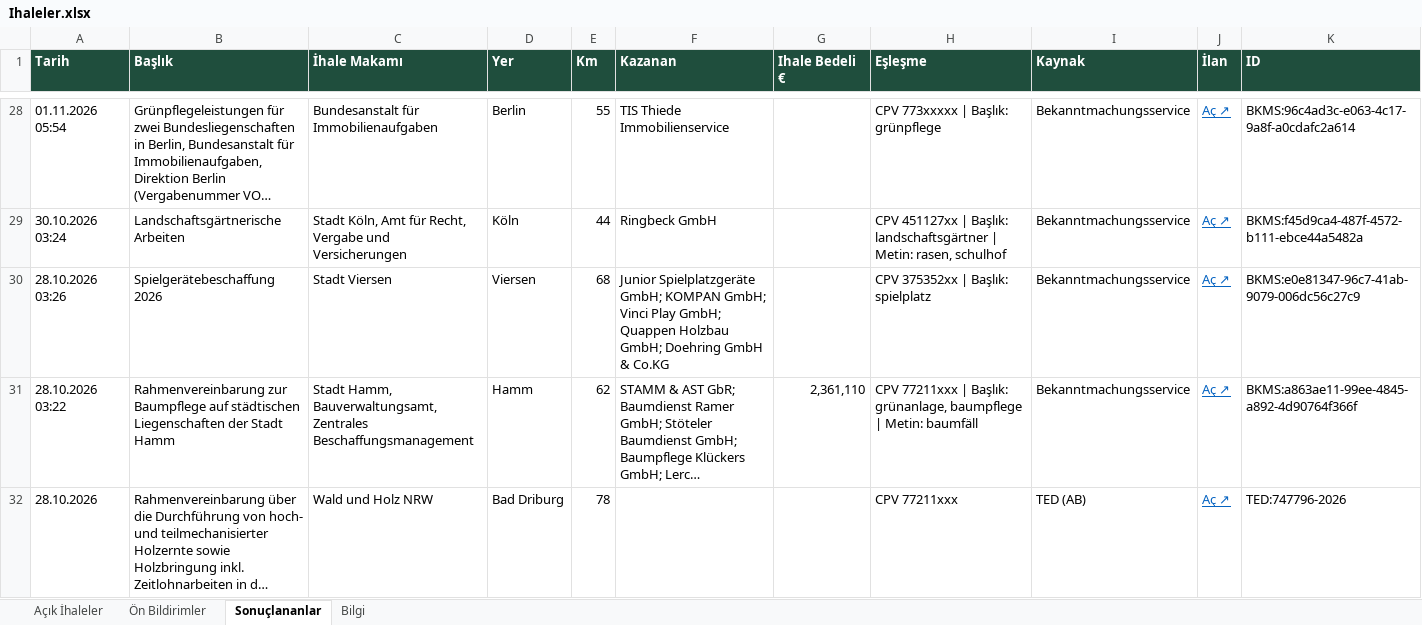
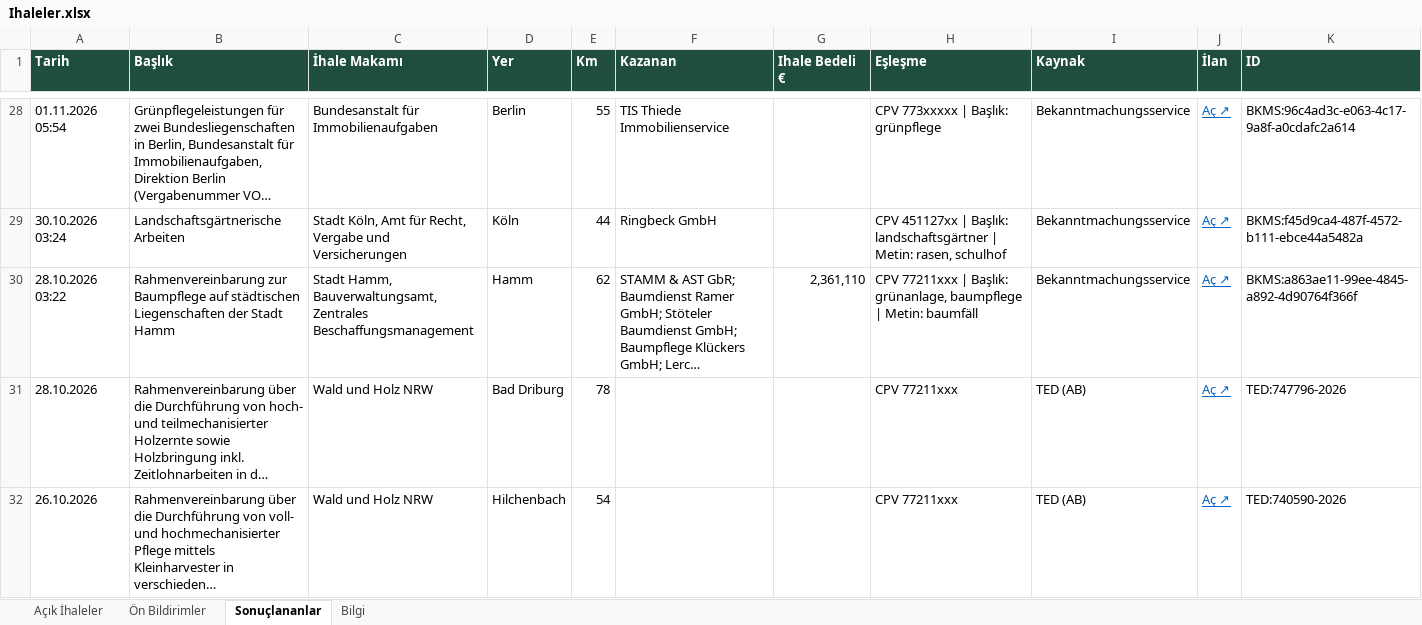
Before and after one commit to EmreDeuTr/ihale-radari, an Excel workbook: docs/Ihaleler.xlsx, sheet Sonuçlananlar, drawn as a sheet; only a part is shown, gaps mark what is left out; the shorter side is filled out with more unchanged rows; long unchanged cells end in …; values as stored, in another font and other column widths than the file's, no borders; the diff names each change by its address in the sheet, - before the commit and + after, or states it on an @@ line.

```diff
--- a/docs/Ihaleler.xlsx (sheet Sonuçlananlar)
+++ b/docs/Ihaleler.xlsx (sheet Sonuçlananlar)
-row 30: 28.10.2026 03:26 | Spielgerätebeschaffung 2026 | Stadt Viersen | Viersen | 68 | Junior Spielplatzgeräte GmbH; KOMPAN GmbH; Vinci Play GmbH; Quappen Holzbau GmbH; Doehring GmbH & Co.KG |  | CPV 375352xx | Başlık: spielplatz | Bekanntmachungsservice | Aç ↗ | BKMS:e0e81347-96c7-41ab-9079-006dc56c27c9
```
Also changed, not shown: sheet Açık İhaleler, sheet Bilgi, 2 other files.
